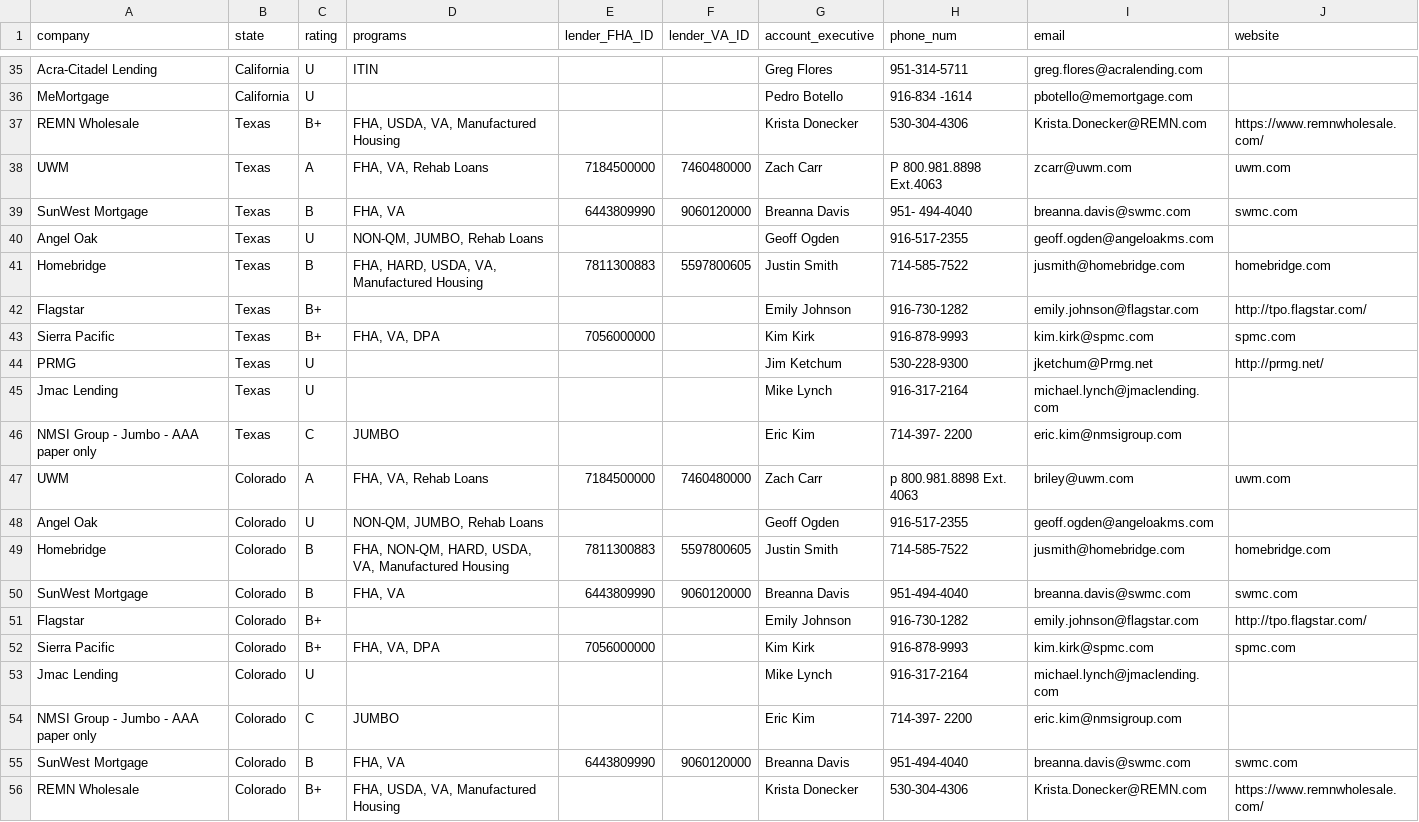
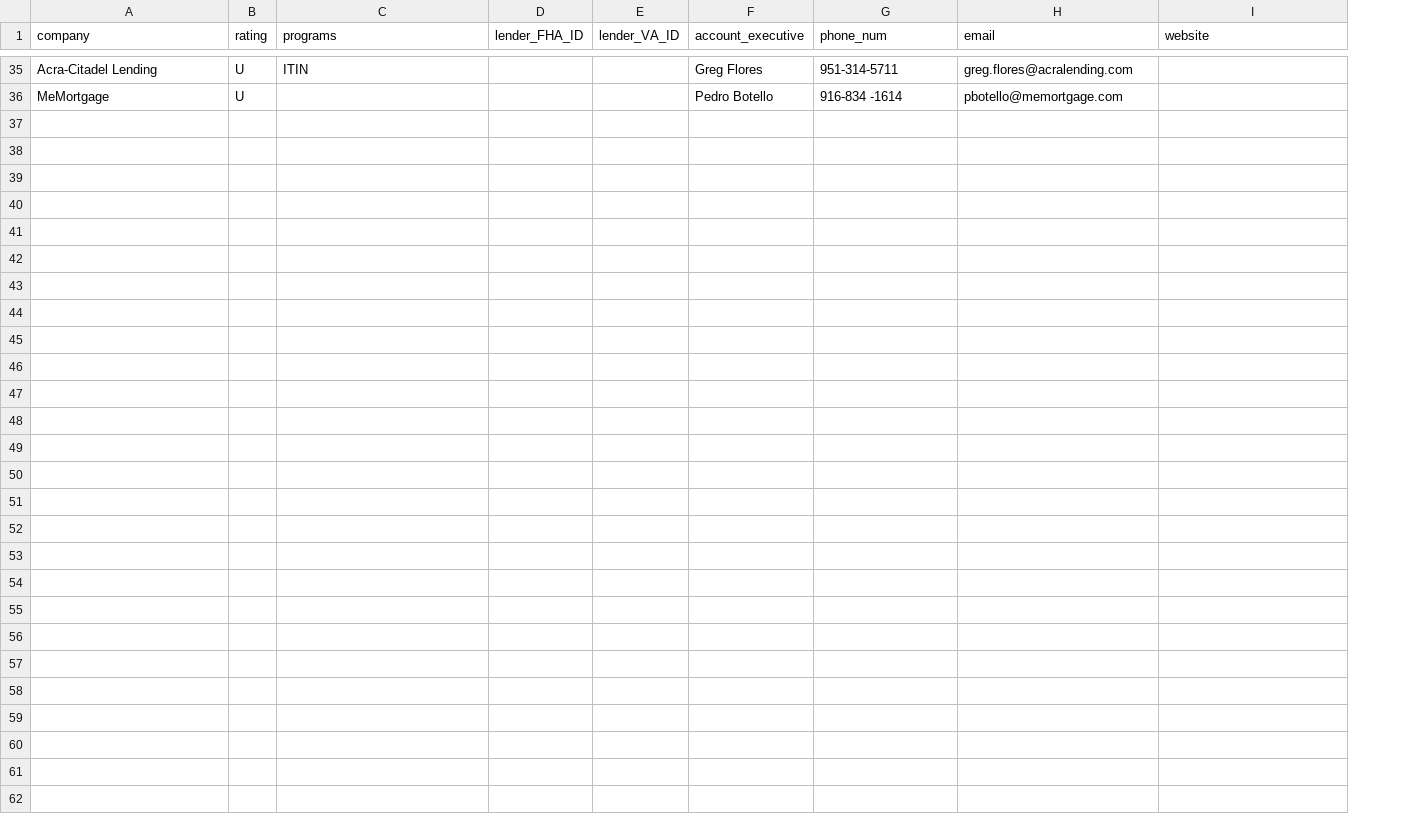
Before and after one commit to WeByteCSC190/Liberty-Wholesale-Mortgage, a CSV file: dashboard-website/mortgage_dashboard/Lenders.csv, drawn as a sheet; only a part is shown, gaps mark what is left out; the diff covers the shown part only; the diff names each change by its address in the sheet, - before the commit and + after, or states it on an @@ line.

Commit message:
Jira #415: Removed states from Lender's Database

```diff
--- a/dashboard-website/mortgage_dashboard/Lenders.csv
+++ b/dashboard-website/mortgage_dashboard/Lenders.csv
-column B (state), rows 35-36: California | California
-row 37: REMN Wholesale | Texas | B+ | FHA, USDA, VA, Manufactured Housing |  |  | Krista Donecker | 530-304-4306 | Krista.Donecker@REMN.com | https://www.remnwholesale.com/
-row 38: UWM | Texas | A | FHA, VA, Rehab Loans | 7184500000 | 7460480000 | Zach Carr | P 800.981.8898 Ext.4063 | zcarr@uwm.com | uwm.com
-row 39: SunWest Mortgage | Texas | B | FHA, VA | 6443809990 | 9060120000 | Breanna Davis | 951- 494-4040 | breanna.davis@swmc.com | swmc.com
-row 40: Angel Oak | Texas | U | NON-QM, JUMBO, Rehab Loans |  |  | Geoff Ogden | 916-517-2355 | geoff.ogden@angeloakms.com
-row 41: Homebridge | Texas | B | FHA, HARD, USDA, VA, Manufactured Housing | 7811300883 | 5597800605 | Justin Smith | 714-585-7522 | jusmith@homebridge.com | homebridge.com
-row 42: Flagstar | Texas | B+ |  |  |  | Emily Johnson | 916-730-1282 | emily.johnson@flagstar.com | http://tpo.flagstar.com/
-row 43: Sierra Pacific | Texas | B+ | FHA, VA, DPA | 7056000000 |  | Kim Kirk | 916-878-9993 | kim.kirk@spmc.com | spmc.com
-row 44: PRMG | Texas | U |  |  |  | Jim Ketchum | 530-228-9300 | jketchum@Prmg.net | http://prmg.net/
-row 45: Jmac Lending | Texas | U |  |  |  | Mike Lynch | 916-317-2164 | michael.lynch@jmaclending.com
-row 46: NMSI Group - Jumbo - AAA paper only | Texas | C | JUMBO |  |  | Eric Kim | 714-397- 2200 | eric.kim@nmsigroup.com
-row 47: UWM | Colorado | A | FHA, VA, Rehab Loans | 7184500000 | 7460480000 | Zach Carr | p 800.981.8898 Ext. 4063 | briley@uwm.com | uwm.com
-row 48: Angel Oak | Colorado | U | NON-QM, JUMBO, Rehab Loans |  |  | Geoff Ogden | 916-517-2355 | geoff.ogden@angeloakms.com
-row 49: Homebridge | Colorado | B | FHA, NON-QM, HARD, USDA, VA, Manufactured Housing | 7811300883 | 5597800605 | Justin Smith | 714-585-7522 | jusmith@homebridge.com | homebridge.com
-row 50: SunWest Mortgage | Colorado | B | FHA, VA | 6443809990 | 9060120000 | Breanna Davis | 951-494-4040 | breanna.davis@swmc.com | swmc.com
-row 51: Flagstar | Colorado | B+ |  |  |  | Emily Johnson | 916-730-1282 | emily.johnson@flagstar.com | http://tpo.flagstar.com/
-row 52: Sierra Pacific | Colorado | B+ | FHA, VA, DPA | 7056000000 |  | Kim Kirk | 916-878-9993 | kim.kirk@spmc.com | spmc.com
-row 53: Jmac Lending | Colorado | U |  |  |  | Mike Lynch | 916-317-2164 | michael.lynch@jmaclending.com
-row 54: NMSI Group - Jumbo - AAA paper only | Colorado | C | JUMBO |  |  | Eric Kim | 714-397- 2200 | eric.kim@nmsigroup.com
-row 55: SunWest Mortgage | Colorado | B | FHA, VA | 6443809990 | 9060120000 | Breanna Davis | 951-494-4040 | breanna.davis@swmc.com | swmc.com
-row 56: REMN Wholesale | Colorado | B+ | FHA, USDA, VA, Manufactured Housing |  |  | Krista Donecker | 530-304-4306 | Krista.Donecker@REMN.com | https://www.remnwholesale.com/
```
Also changed, not shown: 16 edited cells elsewhere in this file, 4 other files.
